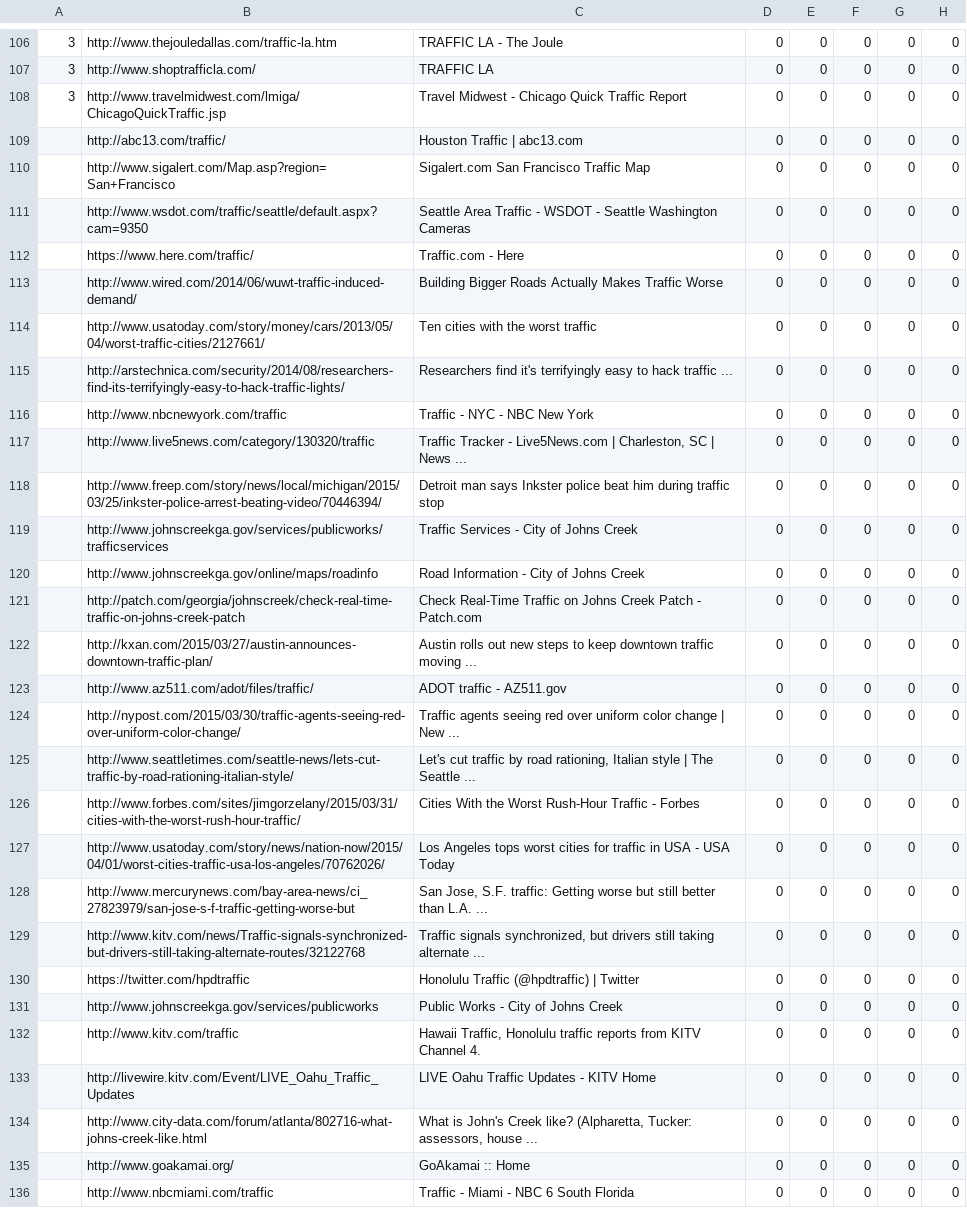
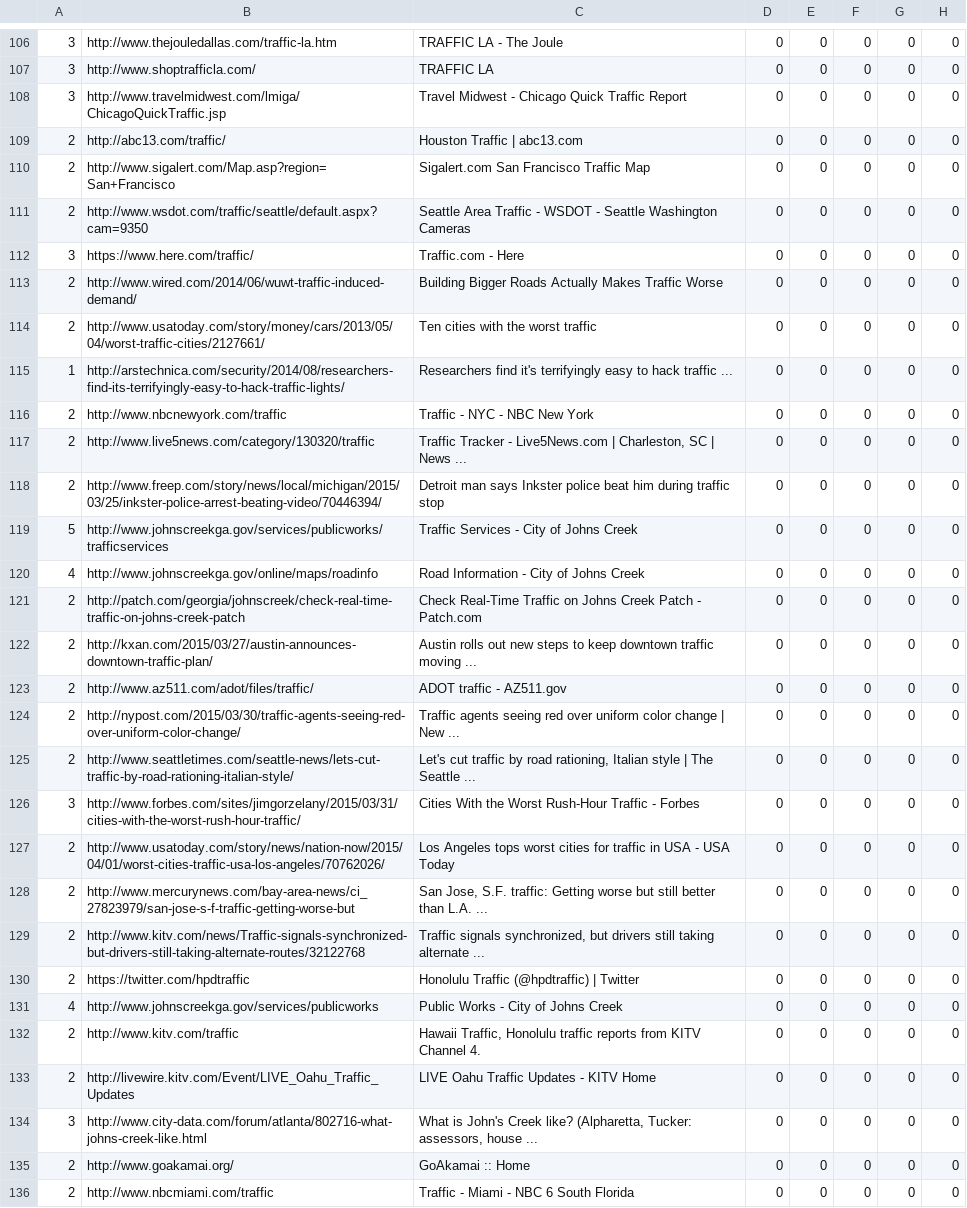
Before and after one commit to TKRKS/PersonalizedSearchBot, a CSV file: trafficNonPersonalized.csv, drawn as a sheet; only a part is shown, gaps mark what is left out; the diff covers the shown part only; the diff names each change by its address in the sheet, - before the commit and + after, or states it on an @@ line.

```diff
--- a/trafficNonPersonalized.csv
+++ b/trafficNonPersonalized.csv
-A109:A111: (empty)
+A109:A111: 2
-A112: (empty)
+A112: 3
-A113:A114: (empty)
+A113:A114: 2
-A115: (empty)
+A115: 1
-A116:A118: (empty)
+A116:A118: 2
-A119: (empty)
+A119: 5
-A120: (empty)
+A120: 4
-A121:A125: (empty)
+A121:A125: 2
-A126: (empty)
+A126: 3
-A127:A130: (empty)
+A127:A130: 2
-A131: (empty)
+A131: 4
-A132:A133: (empty)
+A132:A133: 2
-A134: (empty)
+A134: 3
-A135:A136: (empty)
+A135:A136: 2
```
Also changed, not shown: 2 edited cells elsewhere in this file, drummingNonPersonalized.csv, drummingPersonalized.csv, 3 other files.
